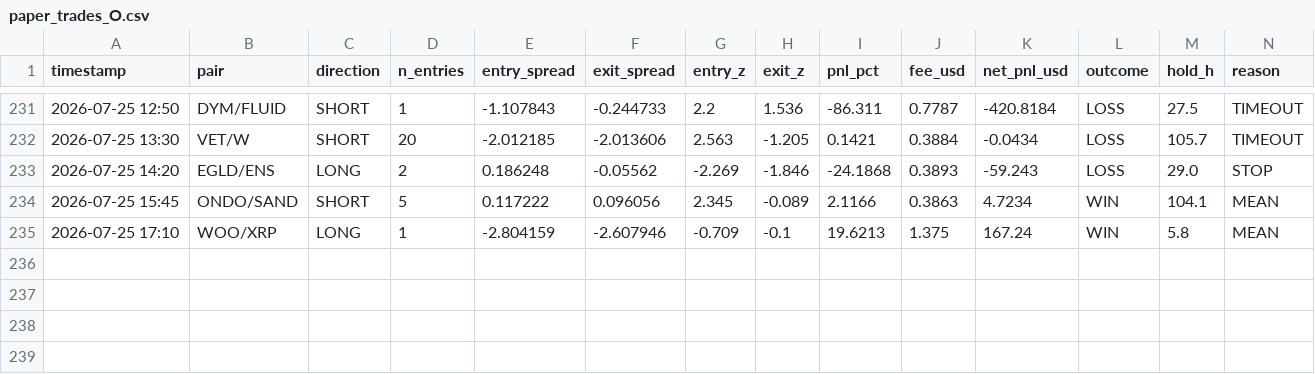
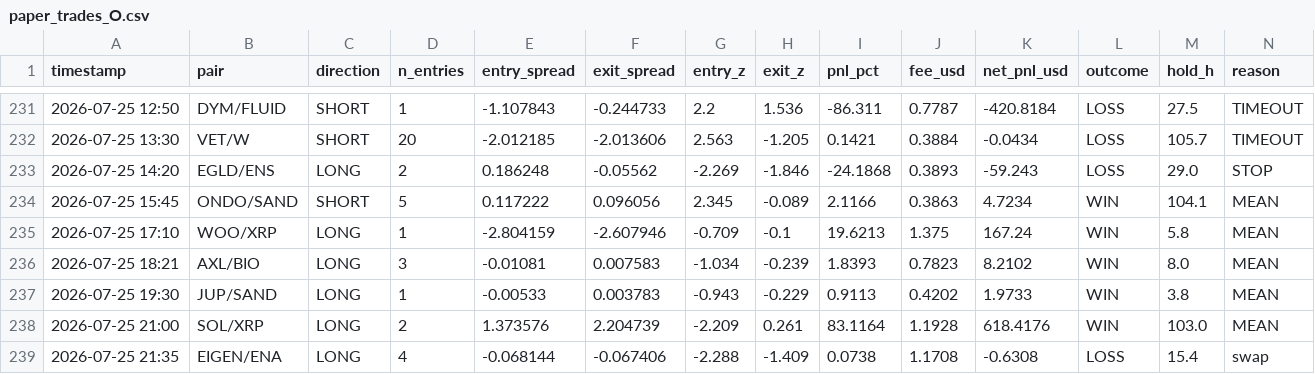
Before and after one commit to AlexeyKharin06/bots-cluster-, a CSV file: memory/trade/paper_v1/paper_trades_O.csv, drawn as a sheet; only a part is shown, gaps mark what is left out; rows hold the shown columns only; the diff names each change by its address in the sheet, - before the commit and + after, or states it on an @@ line.

Commit message:
trade paper_v1 auto 2026-07-26_00:17

```diff
--- a/memory/trade/paper_v1/paper_trades_O.csv
+++ b/memory/trade/paper_v1/paper_trades_O.csv
+row 236: 2026-07-25 18:21 | AXL/BIO | LONG | 3 | -0.01081 | 0.007583 | -1.034 | -0.239 | 1.8393 | 0.7823 | 8.2102 | WIN | 8.0 | MEAN
+row 237: 2026-07-25 19:30 | JUP/SAND | LONG | 1 | -0.00533 | 0.003783 | -0.943 | -0.229 | 0.9113 | 0.4202 | 1.9733 | WIN | 3.8 | MEAN
+row 238: 2026-07-25 21:00 | SOL/XRP | LONG | 2 | 1.373576 | 2.204739 | -2.209 | 0.261 | 83.1164 | 1.1928 | 618.4176 | WIN | 103.0 | MEAN
+row 239: 2026-07-25 21:35 | EIGEN/ENA | LONG | 4 | -0.068144 | -0.067406 | -2.288 | -1.409 | 0.0738 | 1.1708 | -0.6308 | LOSS | 15.4 | swap
```
Also changed, not shown: memory/trade/paper_v1/paper_trades_N.csv, memory/trade/paper_v1/paper_trades_P.csv, 15 other files.
